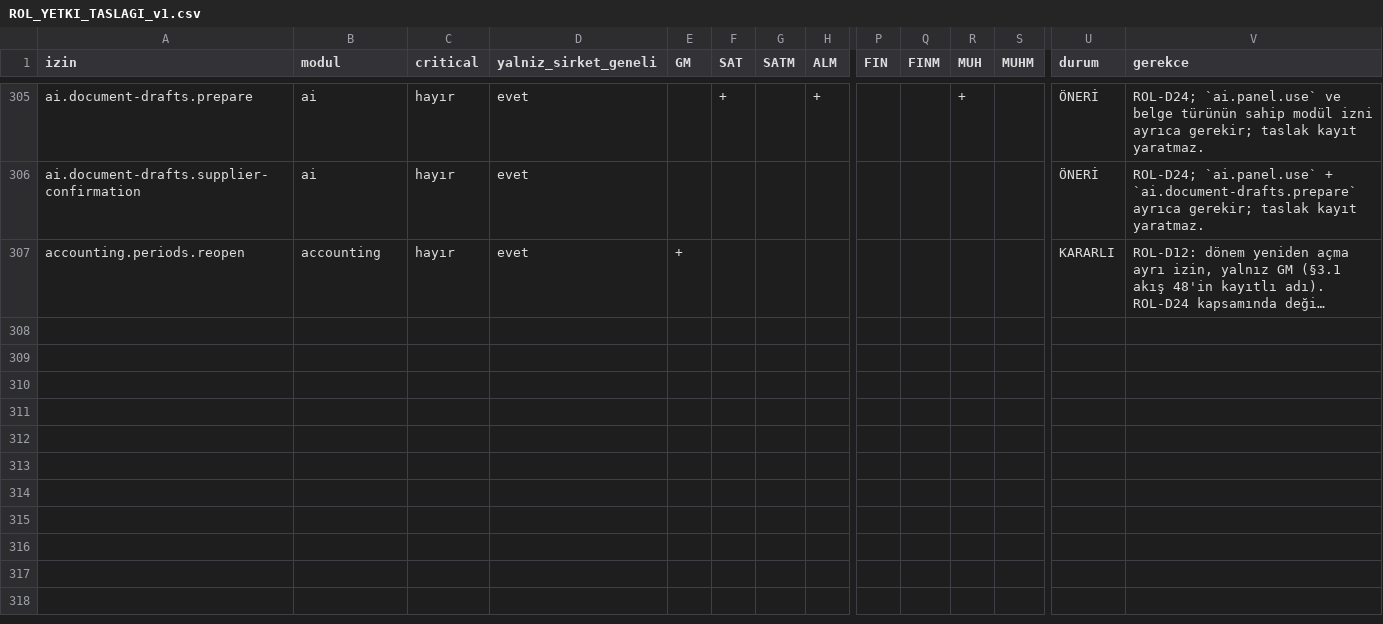
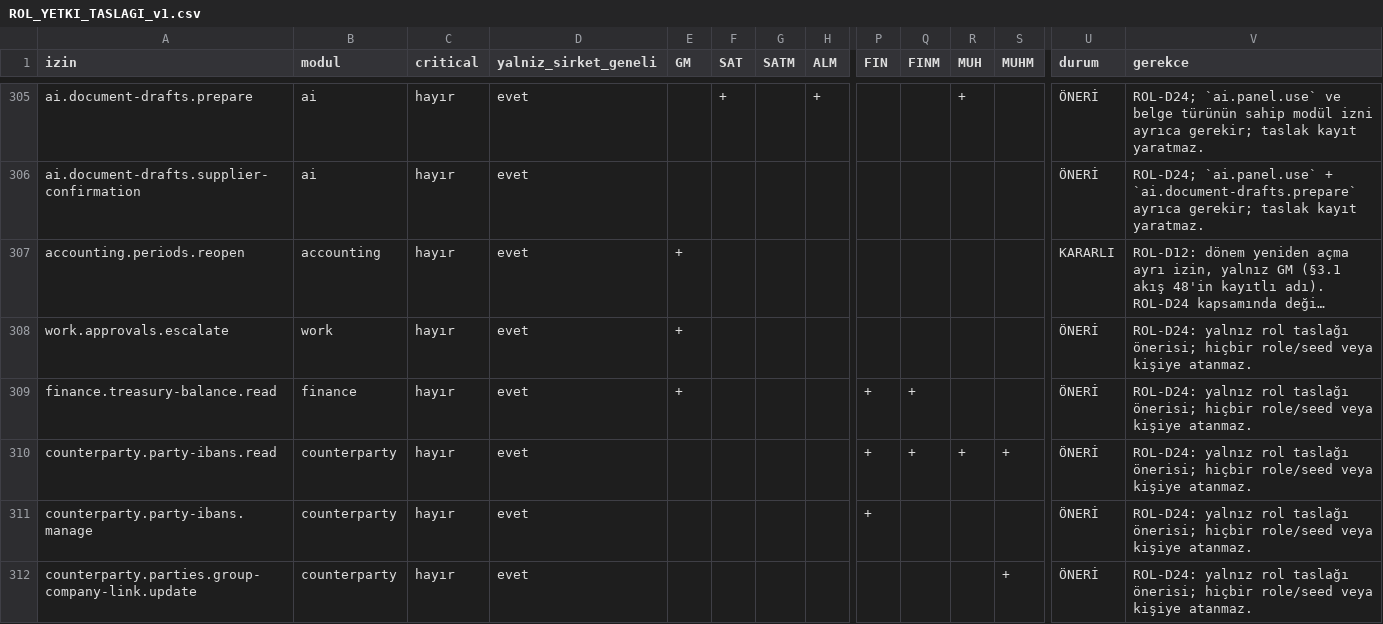
Before and after one commit to sinangym/GoymenERP, a CSV file: docs/delivery/ROL_YETKI_TASLAGI_v1.csv, drawn as a sheet; only a part is shown, gaps mark what is left out; long unchanged cells end in …; rows hold the shown columns only; the diff names each change by its address in the sheet, - before the commit and + after, or states it on an @@ line.

```diff
--- a/docs/delivery/ROL_YETKI_TASLAGI_v1.csv
+++ b/docs/delivery/ROL_YETKI_TASLAGI_v1.csv
+row 308: work.approvals.escalate | work | hayır | evet | + |  |  |  |  |  |  |  | ÖNERİ | ROL-D24: yalnız rol taslağı önerisi; hiçbir role/seed veya kişiye atanmaz.
+row 309: finance.treasury-balance.read | finance | hayır | evet | + |  |  |  | + | + |  |  | ÖNERİ | ROL-D24: yalnız rol taslağı önerisi; hiçbir role/seed veya kişiye atanmaz.
+row 310: counterparty.party-ibans.read | counterparty | hayır | evet |  |  |  |  | + | + | + | + | ÖNERİ | ROL-D24: yalnız rol taslağı önerisi; hiçbir role/seed veya kişiye atanmaz.
+row 311: counterparty.party-ibans.manage | counterparty | hayır | evet |  |  |  |  | + |  |  |  | ÖNERİ | ROL-D24: yalnız rol taslağı önerisi; hiçbir role/seed veya kişiye atanmaz.
+row 312: counterparty.parties.group-company-link.update | counterparty | hayır | evet |  |  |  |  |  |  |  | + | ÖNERİ | ROL-D24: yalnız rol taslağı önerisi; hiçbir role/seed veya kişiye atanmaz.
```
Also changed, not shown: 10 other files.
